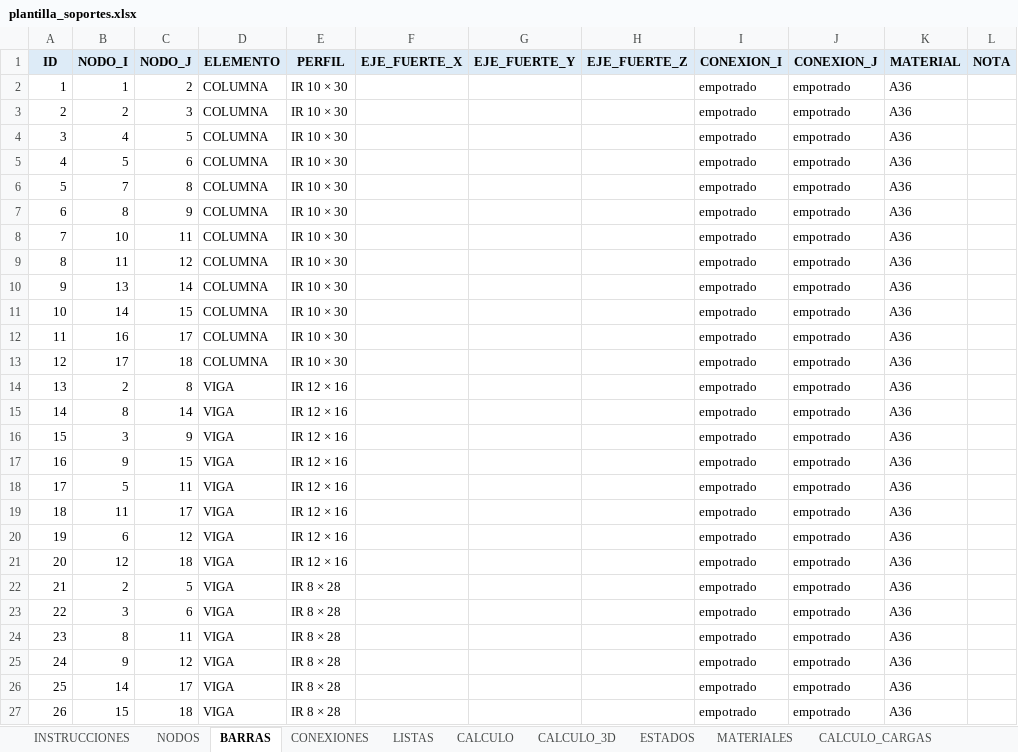
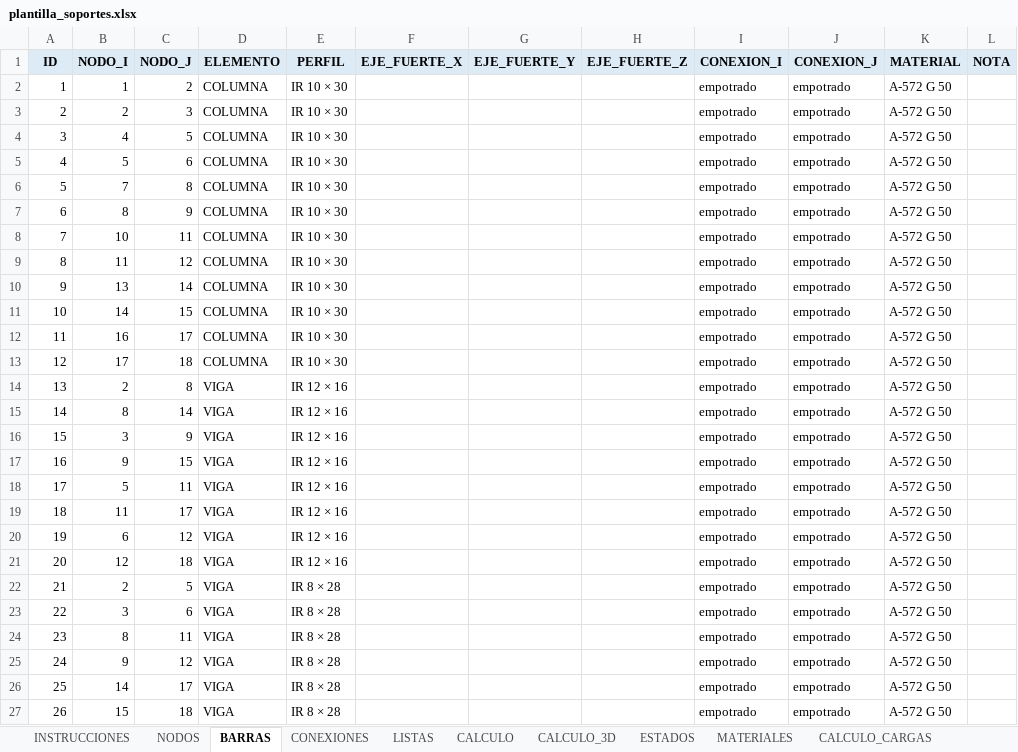
Before and after one commit to mrubilar84-ship-it/APLICACION-CARGAS-FLEXIBILIDAD-.S2K, an Excel workbook: plantilla_soportes.xlsx, sheet BARRAS, drawn as a sheet; values as stored, in another font and other column widths than the file's, no borders; the diff names each change by its address in the sheet, - before the commit and + after, or states it on an @@ line.

```diff
--- a/plantilla_soportes.xlsx (sheet BARRAS)
+++ b/plantilla_soportes.xlsx (sheet BARRAS)
-K2:K27 (MATERIAL): A36
+K2:K27 (MATERIAL): A-572 G 50
```
Also changed, not shown: sheet MATERIALES, sheet INSTRUCCIONES, charts or pictures, 1 other file.
